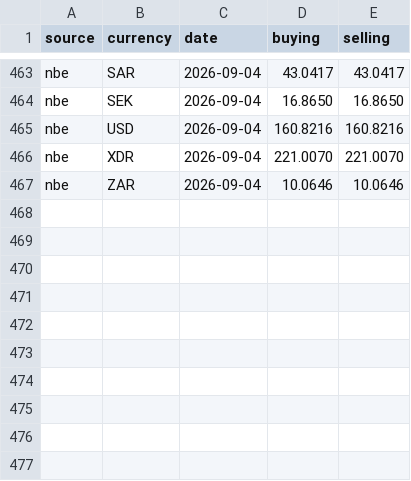
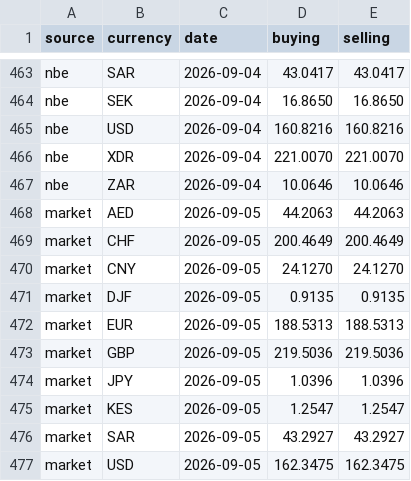
Before and after one commit to melastore/birrwatch, a CSV file: data/rates.csv, drawn as a sheet; only a part is shown, gaps mark what is left out.

Commit message:
data: rates for 2026-09-05

```diff
--- a/data/rates.csv
+++ b/data/rates.csv
@@ -467 +467,11 @@ nbe,XDR,2026-09-04,221.0070,221.0070
 nbe,ZAR,2026-09-04,10.0646,10.0646
+market,AED,2026-09-05,44.2063,44.2063
+market,CHF,2026-09-05,200.4649,200.4649
+market,CNY,2026-09-05,24.1270,24.1270
+market,DJF,2026-09-05,0.9135,0.9135
+market,EUR,2026-09-05,188.5313,188.5313
+market,GBP,2026-09-05,219.5036,219.5036
+market,JPY,2026-09-05,1.0396,1.0396
+market,KES,2026-09-05,1.2547,1.2547
+market,SAR,2026-09-05,43.2927,43.2927
+market,USD,2026-09-05,162.3475,162.3475
```
